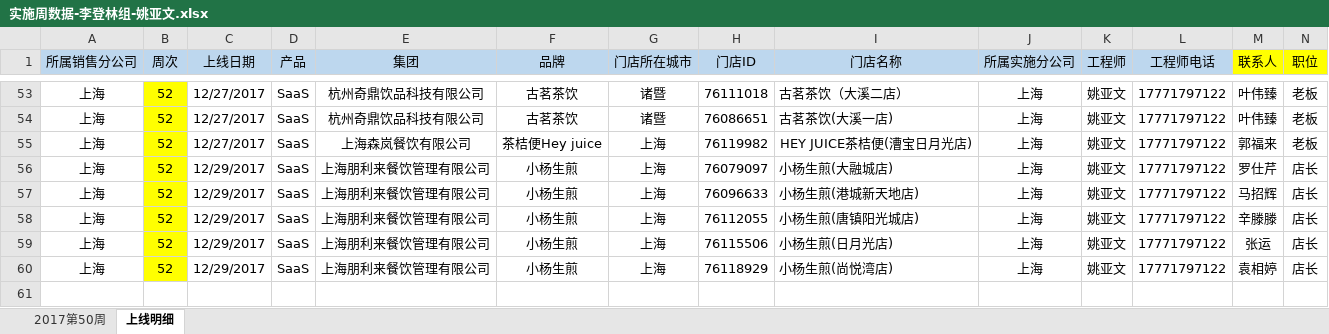
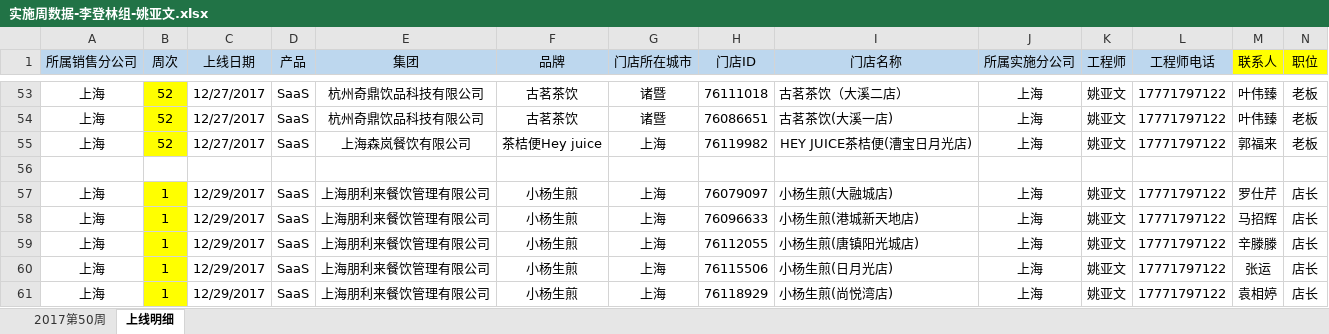
Before and after one commit to lx90735/zhangleizu, an Excel workbook: 实施周数据-李登林组/12月/52周/实施周数据-李登林组-姚亚文.xlsx, sheet 上线明细, drawn as a sheet; only a part is shown, gaps mark what is left out; values as stored, in another font and other column widths than the file's, no borders; addresses are those after the commit; rows hold the shown columns only; the diff names each change by its address in the sheet, - before the commit and + after, or states it on an @@ line.

```diff
--- a/实施周数据-李登林组/12月/52周/实施周数据-李登林组-姚亚文.xlsx (sheet 上线明细)
+++ b/实施周数据-李登林组/12月/52周/实施周数据-李登林组-姚亚文.xlsx (sheet 上线明细)
+row 56: (empty)
-B57:B61 (周次): 52
+B57:B61 (周次): 1
```
Also changed, not shown: 1 other file.
